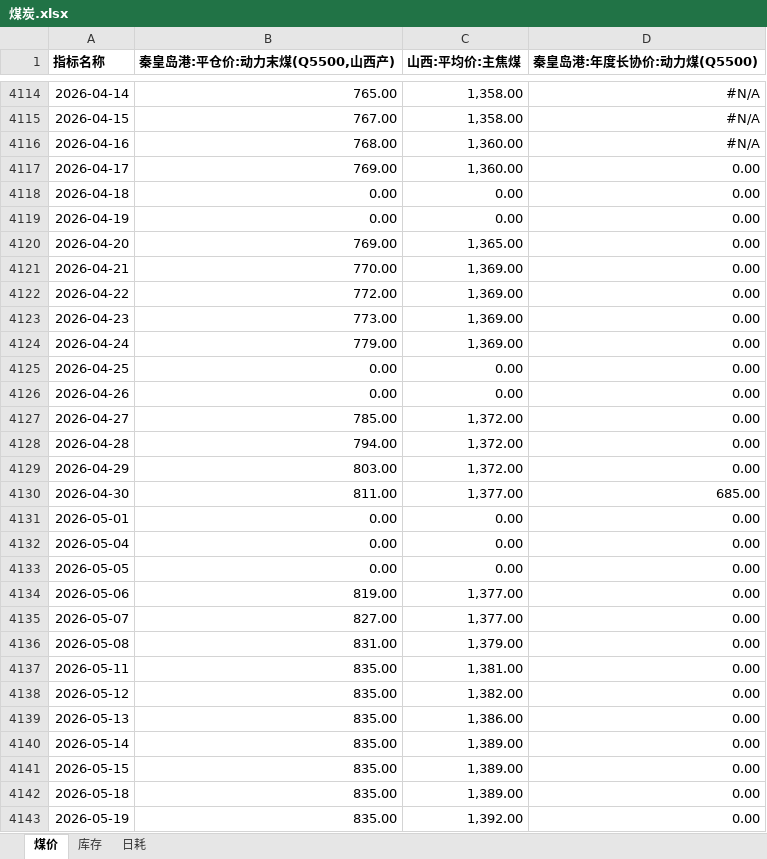
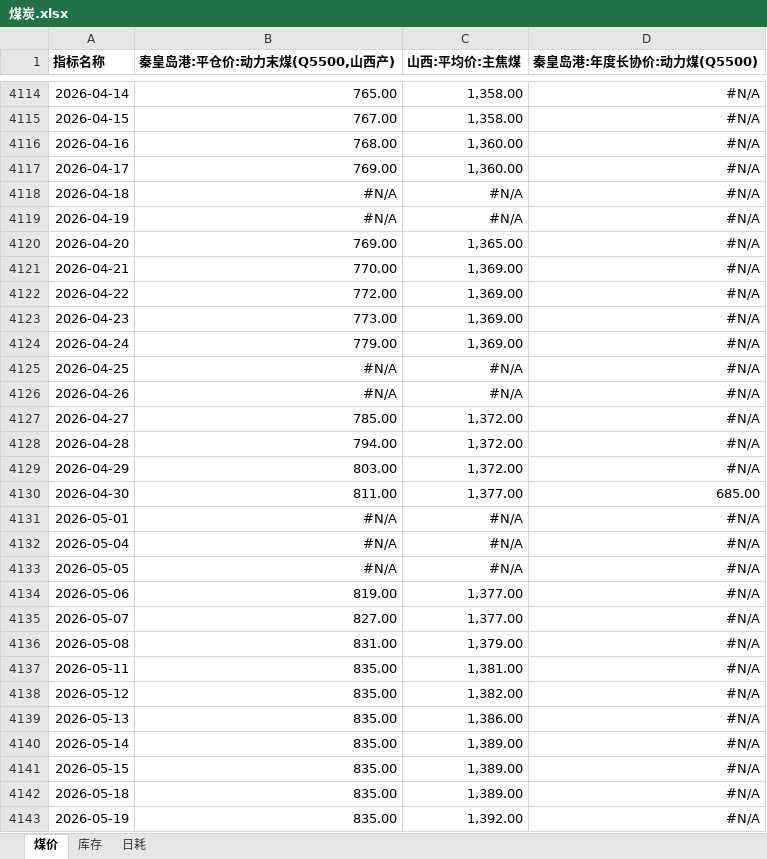
Before and after one commit to lkf1015/cycle-industry, an Excel workbook: 煤炭.xlsx, sheet 煤价, drawn as a sheet; only a part is shown, gaps mark what is left out; values as stored, in another font and other column widths than the file's, no borders; the diff covers the shown part only; the diff names each change by its address in the sheet, - before the commit and + after, or states it on an @@ line.

```diff
--- a/煤炭.xlsx (sheet 煤价)
+++ b/煤炭.xlsx (sheet 煤价)
-D4117:D4129 (秦皇岛港:年度长协价:动力煤(Q5500)): 0.00
+D4117:D4129 (秦皇岛港:年度长协价:动力煤(Q5500)): #N/A
-B4118:B4119 (秦皇岛港:平仓价:动力末煤(Q5500,山西产)): 0.00
+B4118:B4119 (秦皇岛港:平仓价:动力末煤(Q5500,山西产)): #N/A
-C4118:C4119 (山西:平均价:主焦煤): 0.00
+C4118:C4119 (山西:平均价:主焦煤): #N/A
-B4125:B4126 (秦皇岛港:平仓价:动力末煤(Q5500,山西产)): 0.00
+B4125:B4126 (秦皇岛港:平仓价:动力末煤(Q5500,山西产)): #N/A
-C4125:C4126 (山西:平均价:主焦煤): 0.00
+C4125:C4126 (山西:平均价:主焦煤): #N/A
-B4131:B4133 (秦皇岛港:平仓价:动力末煤(Q5500,山西产)): 0.00
+B4131:B4133 (秦皇岛港:平仓价:动力末煤(Q5500,山西产)): #N/A
-C4131:C4133 (山西:平均价:主焦煤): 0.00
+C4131:C4133 (山西:平均价:主焦煤): #N/A
-D4131:D4143 (秦皇岛港:年度长协价:动力煤(Q5500)): 0.00
+D4131:D4143 (秦皇岛港:年度长协价:动力煤(Q5500)): #N/A
```
Also changed, not shown: 8 added rows and 40 edited cells elsewhere in this sheet, sheet 库存, sheet 日耗, 基础化工.xlsx, 有色.xlsx, 6 other files.
